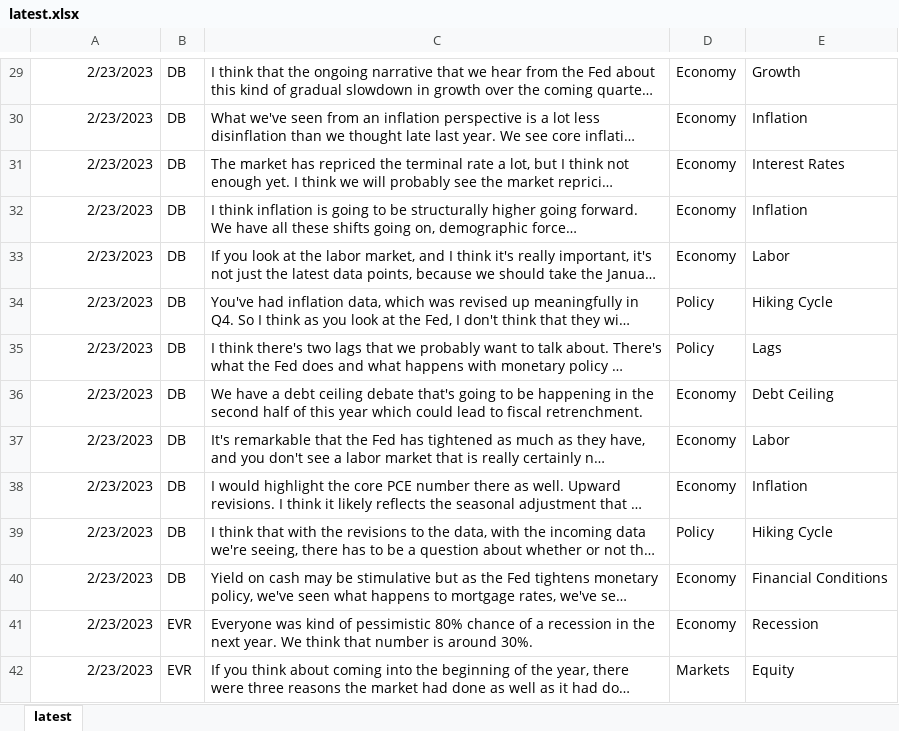
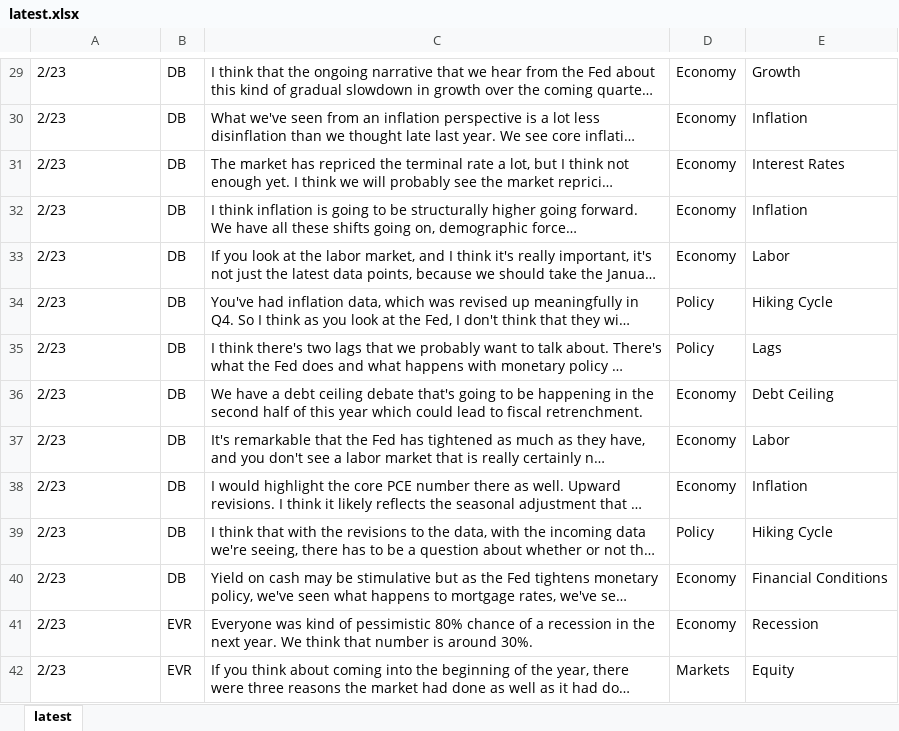
Before and after one commit to kidaner/streambase, an Excel workbook: latest.xlsx, sheet latest, drawn as a sheet; only a part is shown, gaps mark what is left out; long unchanged cells end in …; values as stored, in another font and other column widths than the file's, no borders; the diff covers the shown part only; the diff names each change by its address in the sheet, - before the commit and + after, or states it on an @@ line.

```diff
--- a/latest.xlsx (sheet latest)
+++ b/latest.xlsx (sheet latest)
-A29:A42 alignment: right
+A29:A42 alignment: left
-A29:A42: 2/23/2023
+A29:A42: 2/23
```
Also changed, not shown: 463 edited cells and cell formats elsewhere in this sheet, 3 other files.
